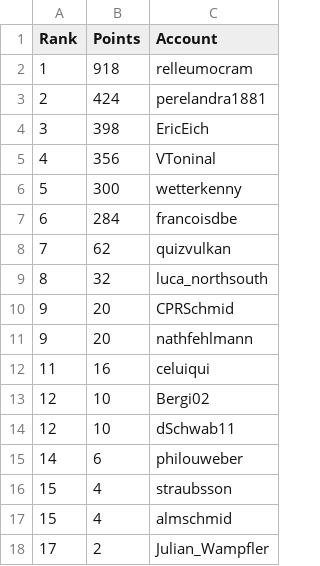
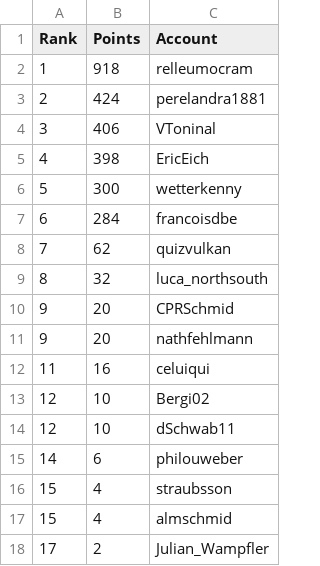
Before and after one commit to swissguesser/leaderboard, a CSV file: data/leaderboard-thirty-day.csv, drawn as a sheet.

Commit message:
Add 30-day leaderboard data (afternoon)

```diff
--- a/data/leaderboard-thirty-day.csv
+++ b/data/leaderboard-thirty-day.csv
@@ -3,4 +3,4 @@ Rank,Points,Account
 2,424,perelandra1881
-3,398,EricEich
-4,356,VToninal
+3,406,VToninal
+4,398,EricEich
 5,300,wetterkenny
```
